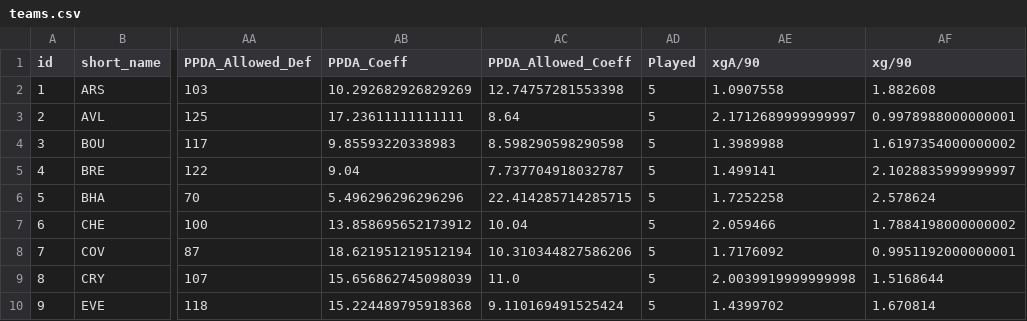
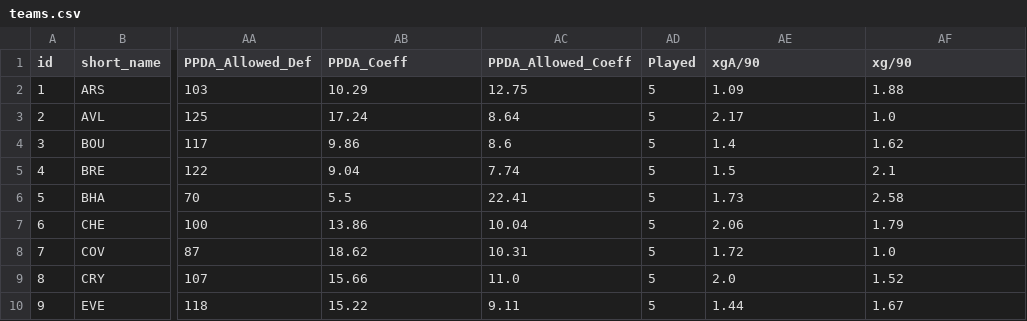
Before and after one commit to jishnuvb2/fplDataAnalysis, a CSV file: teams.csv, drawn as a sheet; only a part is shown, gaps mark what is left out; the diff covers the shown part only; the diff names each change by its address in the sheet, - before the commit and + after, or states it on an @@ line.

Commit message:
rounding up the decimal values

```diff
--- a/teams.csv
+++ b/teams.csv
-AB2 (PPDA_Coeff): 10.292682926829269
+AB2 (PPDA_Coeff): 10.29
-AC2 (PPDA_Allowed_Coeff): 12.74757281553398
+AC2 (PPDA_Allowed_Coeff): 12.75
-AE2 (xgA/90): 1.0907558
+AE2 (xgA/90): 1.09
-AF2 (xg/90): 1.882608
+AF2 (xg/90): 1.88
-AB3 (PPDA_Coeff): 17.23611111111111
+AB3 (PPDA_Coeff): 17.24
-AE3 (xgA/90): 2.1712689999999997
+AE3 (xgA/90): 2.17
-AF3 (xg/90): 0.9978988000000001
+AF3 (xg/90): 1.0
-AB4 (PPDA_Coeff): 9.85593220338983
+AB4 (PPDA_Coeff): 9.86
-AC4 (PPDA_Allowed_Coeff): 8.598290598290598
+AC4 (PPDA_Allowed_Coeff): 8.6
-AE4 (xgA/90): 1.3989988
+AE4 (xgA/90): 1.4
-AF4 (xg/90): 1.6197354000000002
+AF4 (xg/90): 1.62
-AC5 (PPDA_Allowed_Coeff): 7.737704918032787
+AC5 (PPDA_Allowed_Coeff): 7.74
-AE5 (xgA/90): 1.499141
+AE5 (xgA/90): 1.5
-AF5 (xg/90): 2.1028835999999997
+AF5 (xg/90): 2.1
-AB6 (PPDA_Coeff): 5.496296296296296
+AB6 (PPDA_Coeff): 5.5
-AC6 (PPDA_Allowed_Coeff): 22.414285714285715
+AC6 (PPDA_Allowed_Coeff): 22.41
-AE6 (xgA/90): 1.7252258
+AE6 (xgA/90): 1.73
-AF6 (xg/90): 2.578624
+AF6 (xg/90): 2.58
-AB7 (PPDA_Coeff): 13.858695652173912
+AB7 (PPDA_Coeff): 13.86
-AE7 (xgA/90): 2.059466
+AE7 (xgA/90): 2.06
-AF7 (xg/90): 1.7884198000000002
+AF7 (xg/90): 1.79
-AB8 (PPDA_Coeff): 18.621951219512194
+AB8 (PPDA_Coeff): 18.62
-AC8 (PPDA_Allowed_Coeff): 10.310344827586206
+AC8 (PPDA_Allowed_Coeff): 10.31
-AE8 (xgA/90): 1.7176092
+AE8 (xgA/90): 1.72
-AF8 (xg/90): 0.9951192000000001
+AF8 (xg/90): 1.0
-AB9 (PPDA_Coeff): 15.656862745098039
+AB9 (PPDA_Coeff): 15.66
-AE9 (xgA/90): 2.0039919999999998
+AE9 (xgA/90): 2.0
-AF9 (xg/90): 1.5168644
+AF9 (xg/90): 1.52
-AB10 (PPDA_Coeff): 15.224489795918368
+AB10 (PPDA_Coeff): 15.22
-AC10 (PPDA_Allowed_Coeff): 9.110169491525424
+AC10 (PPDA_Allowed_Coeff): 9.11
-AE10 (xgA/90): 1.4399702
+AE10 (xgA/90): 1.44
-AF10 (xg/90): 1.670814
+AF10 (xg/90): 1.67
```
Also changed, not shown: 44 edited cells elsewhere in this file, players.csv, 1 other file.
